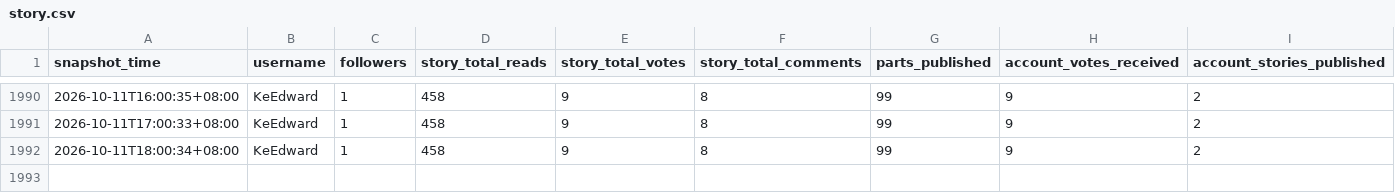
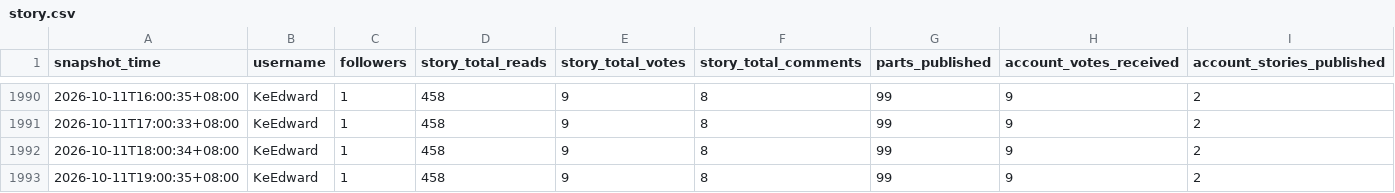
Before and after one commit to KeEdward/wattpad-tracker-, a CSV file: data/story.csv, drawn as a sheet; only a part is shown, gaps mark what is left out.

```diff
--- a/data/story.csv
+++ b/data/story.csv
@@ -1992 +1992,2 @@
 2026-10-11T18:00:34+08:00,KeEdward,1,458,9,8,99,9,2
+2026-10-11T19:00:35+08:00,KeEdward,1,458,9,8,99,9,2
```
Also changed, not shown: 1 other file.
